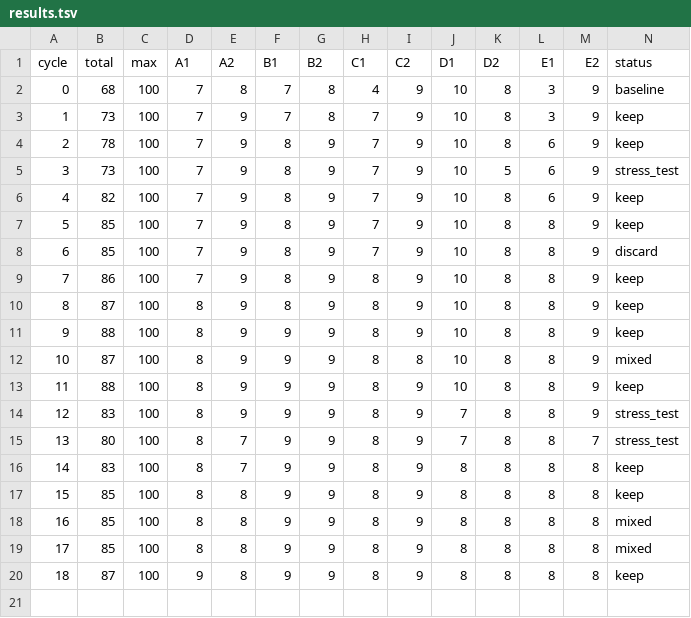
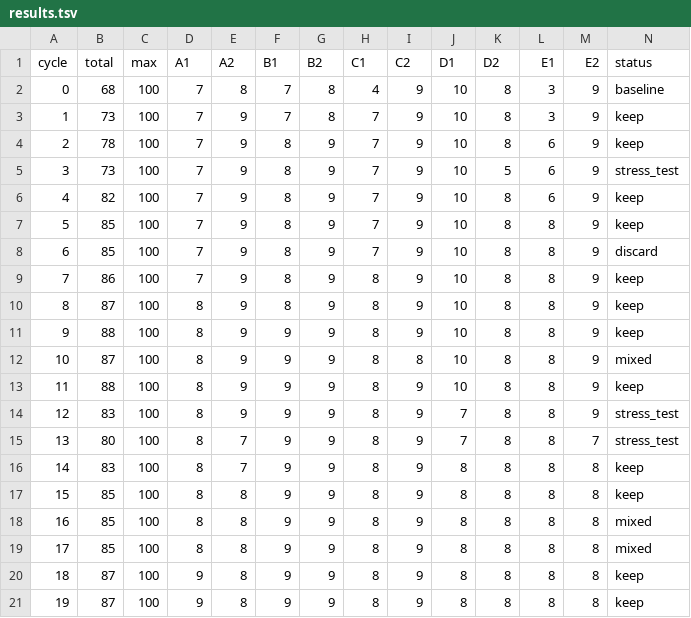
Before and after one commit to karelschorer/autoresearch, a TSV file: .startup-autoresearch/results.tsv, drawn as a sheet; only a part is shown; rows hold the shown columns only; the diff names each change by its address in the sheet, - before the commit and + after, or states it on an @@ line.

```diff
--- a/.startup-autoresearch/results.tsv
+++ b/.startup-autoresearch/results.tsv
+row 21: 19 | 87 | 100 | 9 | 8 | 9 | 9 | 8 | 9 | 8 | 8 | 8 | 8 | keep
```
Also changed, not shown: 3 other files.
